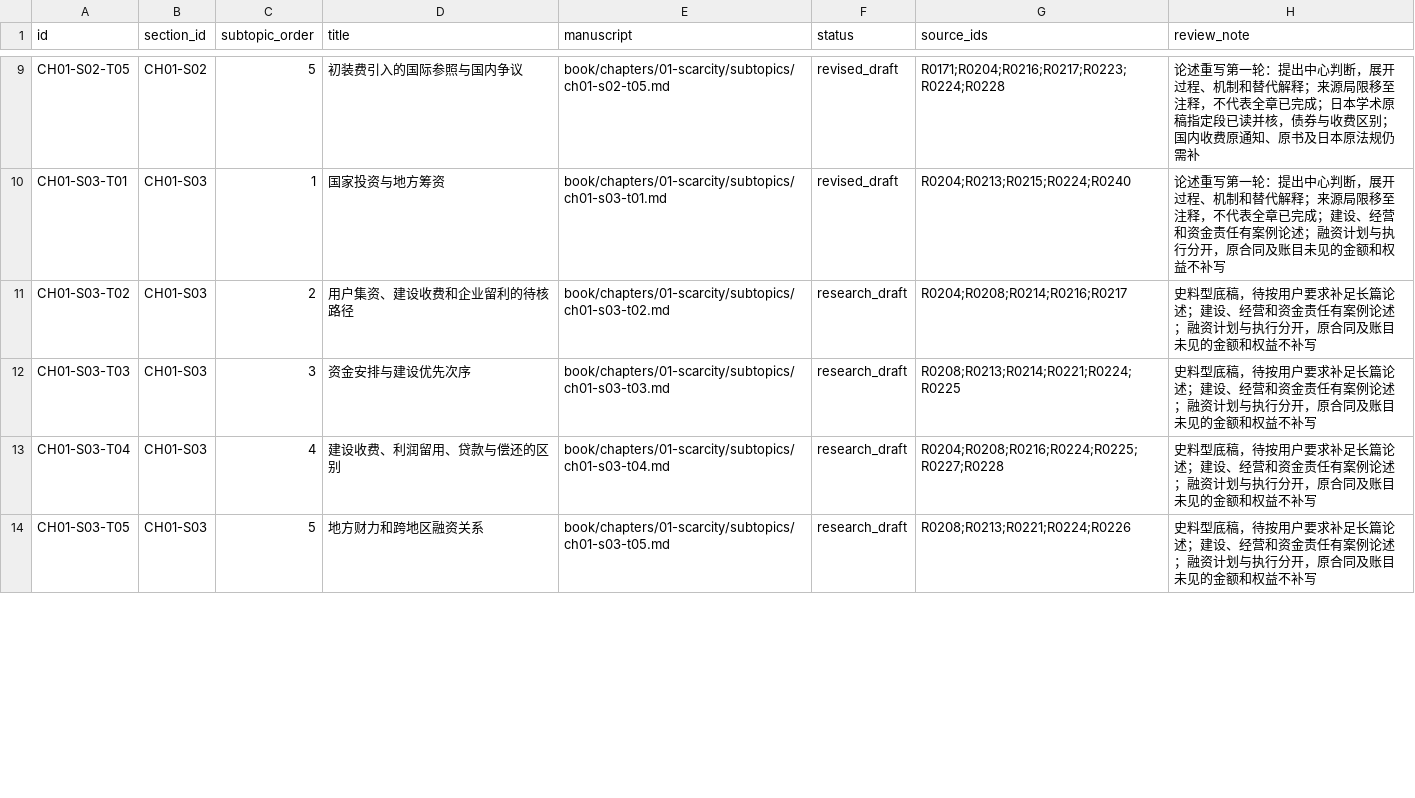
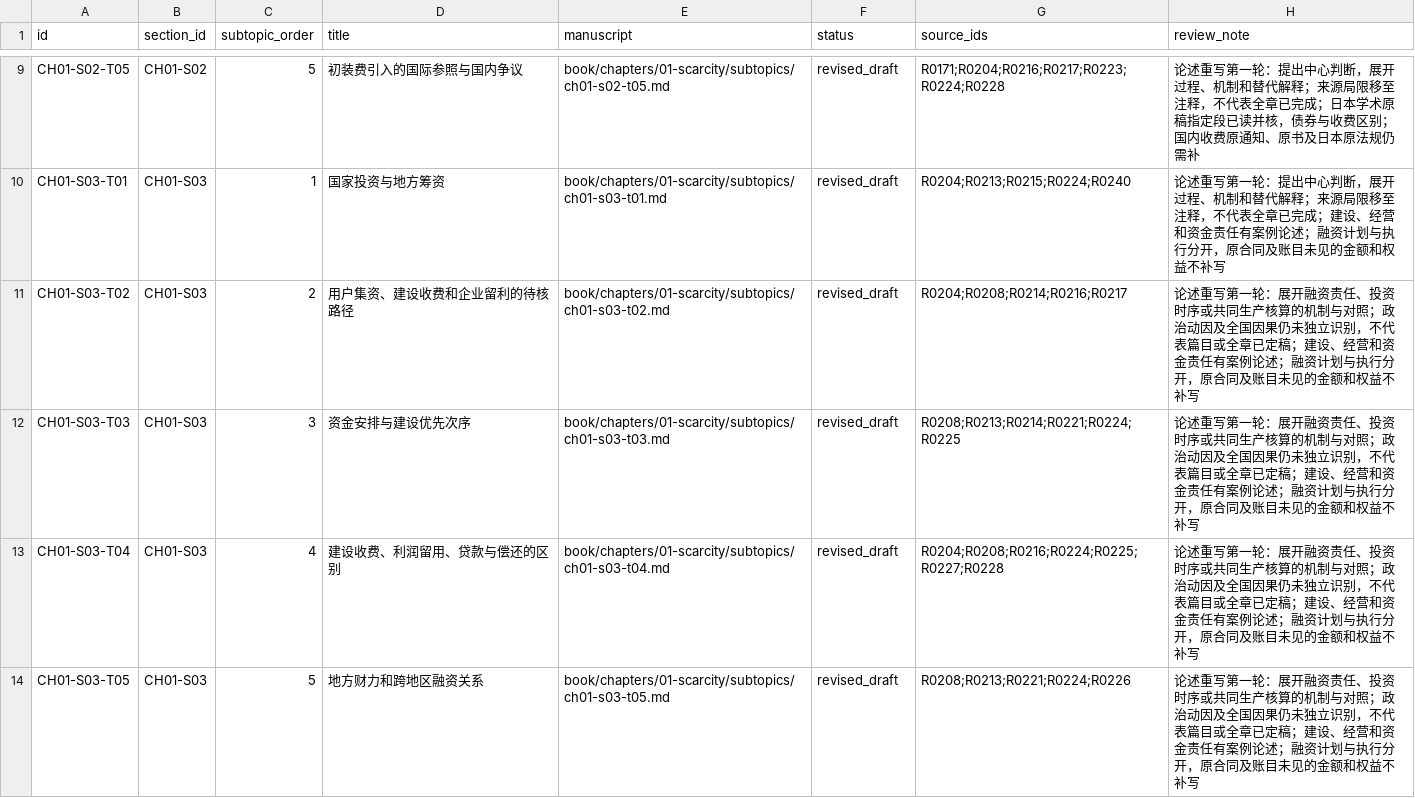
Before and after one commit to pty819/order-of-connectivity, a CSV file: research/chapter-01-subtopics.csv, drawn as a sheet; only a part is shown, gaps mark what is left out; the diff covers the shown part only.

```diff
--- a/research/chapter-01-subtopics.csv
+++ b/research/chapter-01-subtopics.csv
@@ -10,5 +10,5 @@ CH01-S02-T05,CH01-S02,5,初装费引入的国际参照与国内争议,book/chapt
 CH01-S03-T01,CH01-S03,1,国家投资与地方筹资,book/chapters/01-scarcity/subtopics/ch01-s03-t01.md,revised_draft,R0204;R0213;R0215;R0224;R0240,论述重写第一轮：提出中心判断，展开过程、机制和替代解释；来源局限移至注释，不代表全章已完成；建设、经营和资金责任有案例论述；融资计划与执行分开，原合同及账目未见的金额和权益不补写
-CH01-S03-T02,CH01-S03,2,用户集资、建设收费和企业留利的待核路径,book/chapters/01-scarcity/subtopics/ch01-s03-t02.md,research_draft,R0204;R0208;R0214;R0216;R0217,史料型底稿，待按用户要求补足长篇论述；建设、经营和资金责任有案例论述；融资计划与执行分开，原合同及账目未见的金额和权益不补写
-CH01-S03-T03,CH01-S03,3,资金安排与建设优先次序,book/chapters/01-scarcity/subtopics/ch01-s03-t03.md,research_draft,R0208;R0213;R0214;R0221;R0224;R0225,史料型底稿，待按用户要求补足长篇论述；建设、经营和资金责任有案例论述；融资计划与执行分开，原合同及账目未见的金额和权益不补写
-CH01-S03-T04,CH01-S03,4,建设收费、利润留用、贷款与偿还的区别,book/chapters/01-scarcity/subtopics/ch01-s03-t04.md,research_draft,R0204;R0208;R0216;R0224;R0225;R0227;R0228,史料型底稿，待按用户要求补足长篇论述；建设、经营和资金责任有案例论述；融资计划与执行分开，原合同及账目未见的金额和权益不补写
-CH01-S03-T05,CH01-S03,5,地方财力和跨地区融资关系,book/chapters/01-scarcity/subtopics/ch01-s03-t05.md,research_draft,R0208;R0213;R0221;R0224;R0226,史料型底稿，待按用户要求补足长篇论述；建设、经营和资金责任有案例论述；融资计划与执行分开，原合同及账目未见的金额和权益不补写
+CH01-S03-T02,CH01-S03,2,用户集资、建设收费和企业留利的待核路径,book/chapters/01-scarcity/subtopics/ch01-s03-t02.md,revised_draft,R0204;R0208;R0214;R0216;R0217,论述重写第一轮：展开融资责任、投资时序或共同生产核算的机制与对照；政治动因及全国因果仍未独立识别，不代表篇目或全章已定稿；建设、经营和资金责任有案例论述；融资计划与执行分开，原合同及账目未见的金额和权益不补写
+CH01-S03-T03,CH01-S03,3,资金安排与建设优先次序,book/chapters/01-scarcity/subtopics/ch01-s03-t03.md,revised_draft,R0208;R0213;R0214;R0221;R0224;R0225,论述重写第一轮：展开融资责任、投资时序或共同生产核算的机制与对照；政治动因及全国因果仍未独立识别，不代表篇目或全章已定稿；建设、经营和资金责任有案例论述；融资计划与执行分开，原合同及账目未见的金额和权益不补写
+CH01-S03-T04,CH01-S03,4,建设收费、利润留用、贷款与偿还的区别,book/chapters/01-scarcity/subtopics/ch01-s03-t04.md,revised_draft,R0204;R0208;R0216;R0224;R0225;R0227;R0228,论述重写第一轮：展开融资责任、投资时序或共同生产核算的机制与对照；政治动因及全国因果仍未独立识别，不代表篇目或全章已定稿；建设、经营和资金责任有案例论述；融资计划与执行分开，原合同及账目未见的金额和权益不补写
+CH01-S03-T05,CH01-S03,5,地方财力和跨地区融资关系,book/chapters/01-scarcity/subtopics/ch01-s03-t05.md,revised_draft,R0208;R0213;R0221;R0224;R0226,论述重写第一轮：展开融资责任、投资时序或共同生产核算的机制与对照；政治动因及全国因果仍未独立识别，不代表篇目或全章已定稿；建设、经营和资金责任有案例论述；融资计划与执行分开，原合同及账目未见的金额和权益不补写
```
Also changed, not shown: 28 edited cells elsewhere in this file, research/section-outline-v1.csv, 23 other files.
